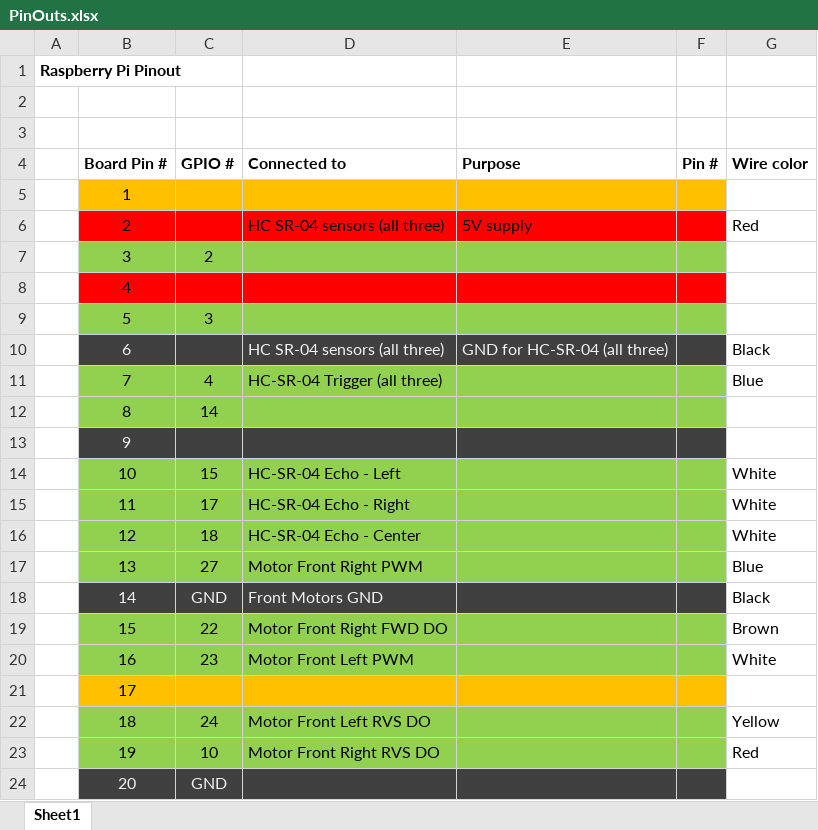
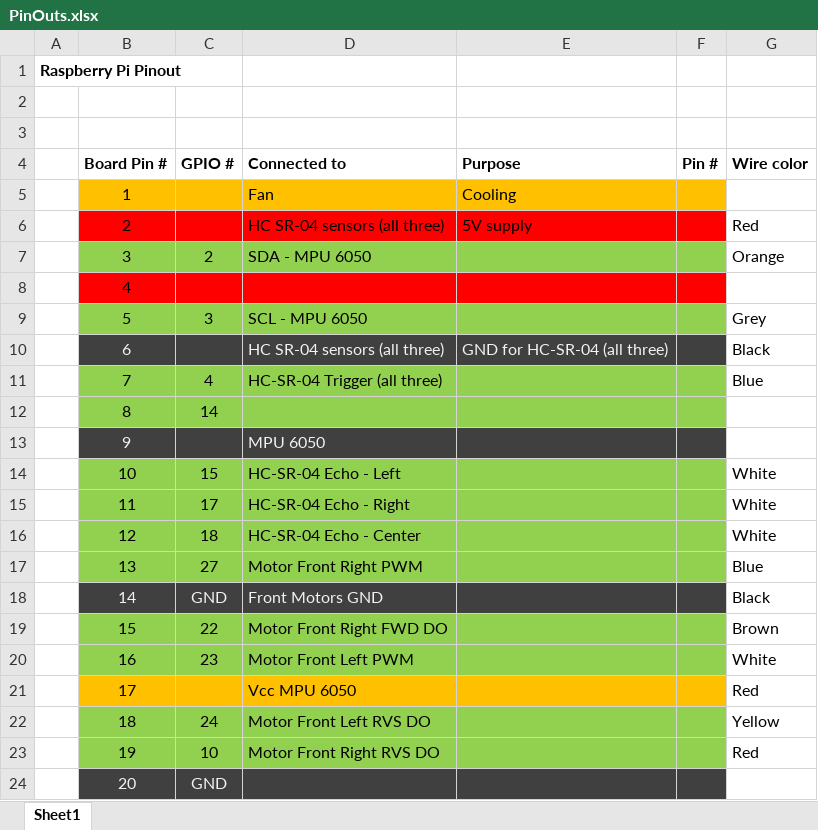
Before and after one commit to adas7232/rpi_ros_car, an Excel workbook: src/PinOuts.xlsx, sheet Sheet1, drawn as a sheet; only a part is shown; values as stored, in another font and other column widths than the file's, no borders; charts and pictures not drawn; the diff names each change by its address in the sheet, - before the commit and + after, or states it on an @@ line.

```diff
--- a/src/PinOuts.xlsx (sheet Sheet1)
+++ b/src/PinOuts.xlsx (sheet Sheet1)
-D5 (Connected to): (empty)
+D5 (Connected to): Fan
-E5 (Purpose): (empty)
+E5 (Purpose): Cooling
-D7 (Connected to): (empty)
+D7 (Connected to): SDA - MPU 6050
-G7 (Wire color): (empty)
+G7 (Wire color): Orange
-D9 (Connected to): (empty)
+D9 (Connected to): SCL - MPU 6050
-G9 (Wire color): (empty)
+G9 (Wire color): Grey
-D13 (Connected to): (empty)
+D13 (Connected to): MPU 6050
-D21 (Connected to): (empty)
+D21 (Connected to): Vcc MPU 6050
-G21 (Wire color): (empty)
+G21 (Wire color): Red
```
Also changed, not shown: charts or pictures, 5 other files.
